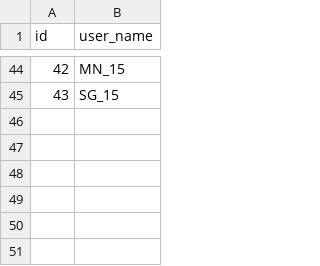
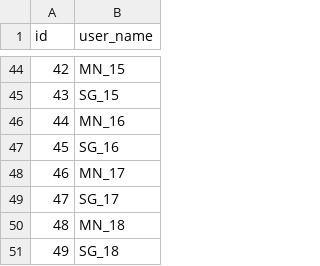
Before and after one commit to NILGroup/TFG-2223-InteraccionVR, a CSV file: RadiationRoom/Unreal/Saved/database/users.csv, drawn as a sheet; only a part is shown, gaps mark what is left out; the diff names each change by its address in the sheet, - before the commit and + after, or states it on an @@ line.

```diff
--- a/RadiationRoom/Unreal/Saved/database/users.csv
+++ b/RadiationRoom/Unreal/Saved/database/users.csv
+row 46: 44 | MN_16
+row 47: 45 | SG_16
+row 48: 46 | MN_17
+row 49: 47 | SG_17
+row 50: 48 | MN_18
+row 51: 49 | SG_18
```
Also changed, not shown: 7 other files.
